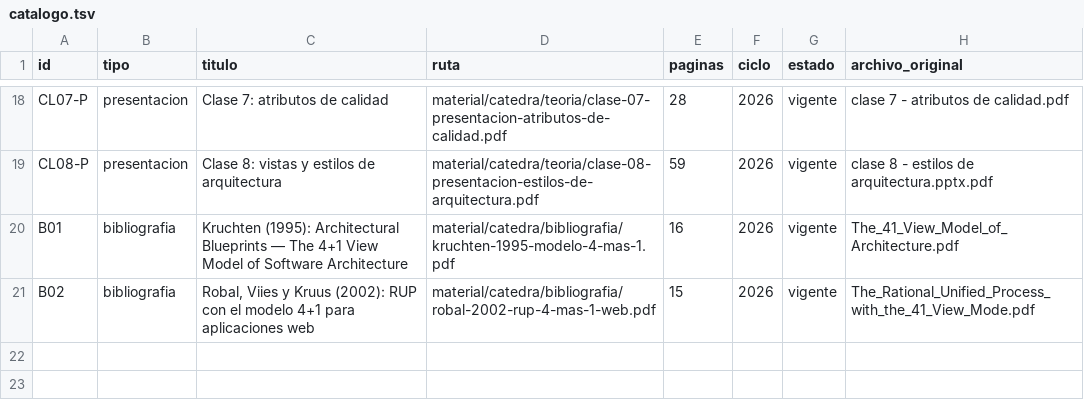
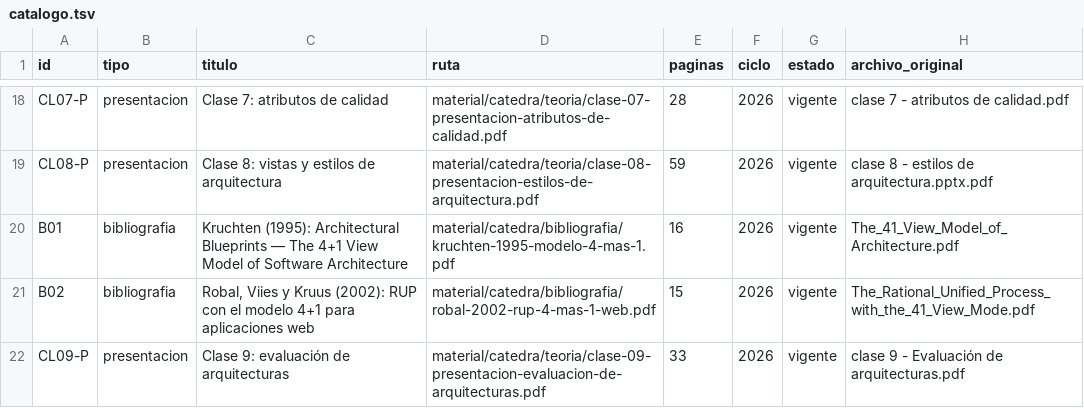
Before and after one commit to eugemigliaro/ingenieria-del-software-2, a TSV file: material/catalogo.tsv, drawn as a sheet; only a part is shown, gaps mark what is left out.

```diff
--- a/material/catalogo.tsv
+++ b/material/catalogo.tsv
@@ -21 +21,2 @@ B01	bibliografia	Kruchten (1995): Architectural Blueprints — The 4+1 View Mode
 B02	bibliografia	Robal, Viies y Kruus (2002): RUP con el modelo 4+1 para aplicaciones web	material/catedra/bibliografia/robal-2002-rup-4-mas-1-web.pdf	15	2026	vigente	The_Rational_Unified_Process_with_the_41_View_Mode.pdf
+CL09-P	presentacion	Clase 9: evaluación de arquitecturas	material/catedra/teoria/clase-09-presentacion-evaluacion-de-arquitecturas.pdf	33	2026	vigente	clase 9 - Evaluación de arquitecturas.pdf
```
Also changed, not shown: 12 other files.
